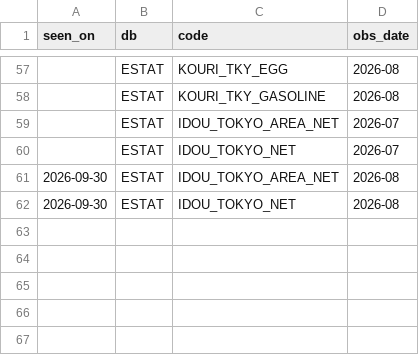
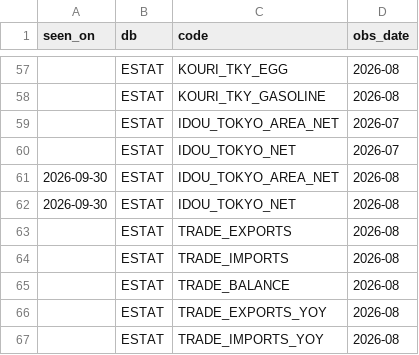
Before and after one commit to git-san-934/portal, a CSV file: boj-stats/pipeline/reports/releases_log.csv, drawn as a sheet; only a part is shown, gaps mark what is left out.

```diff
--- a/boj-stats/pipeline/reports/releases_log.csv
+++ b/boj-stats/pipeline/reports/releases_log.csv
@@ -62 +62,6 @@ seen_on,db,code,obs_date
 2026-09-30,ESTAT,IDOU_TOKYO_NET,2026-08
+,ESTAT,TRADE_EXPORTS,2026-08
+,ESTAT,TRADE_IMPORTS,2026-08
+,ESTAT,TRADE_BALANCE,2026-08
+,ESTAT,TRADE_EXPORTS_YOY,2026-08
+,ESTAT,TRADE_IMPORTS_YOY,2026-08
```
Also changed, not shown: boj-stats/pipeline/reports/signals_log.csv, 8 other files.
